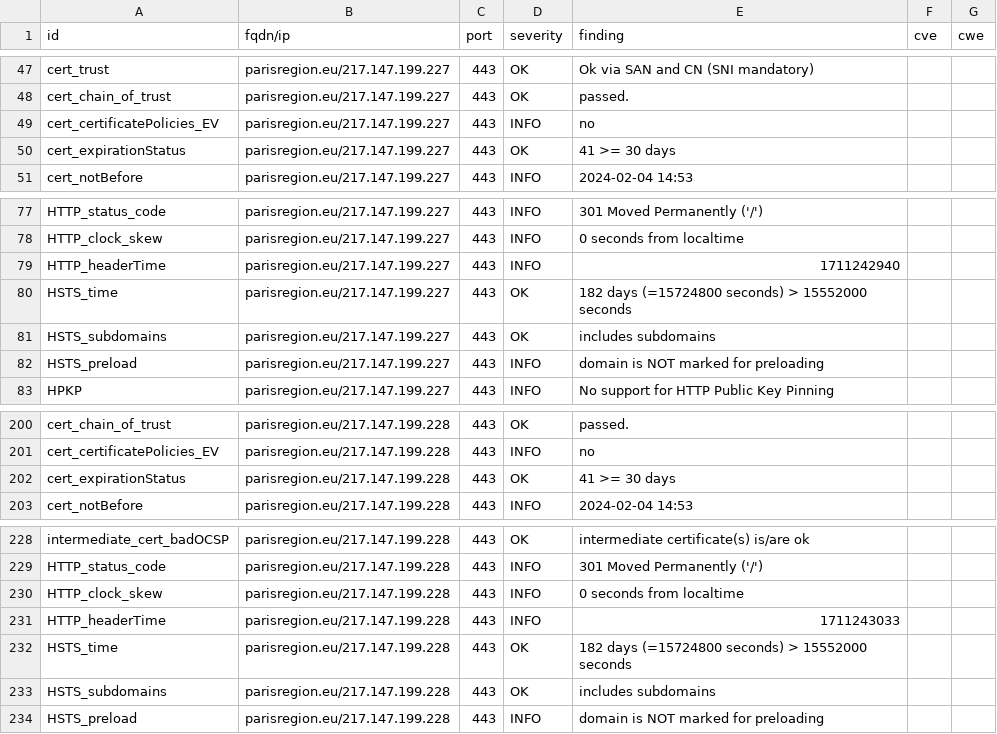
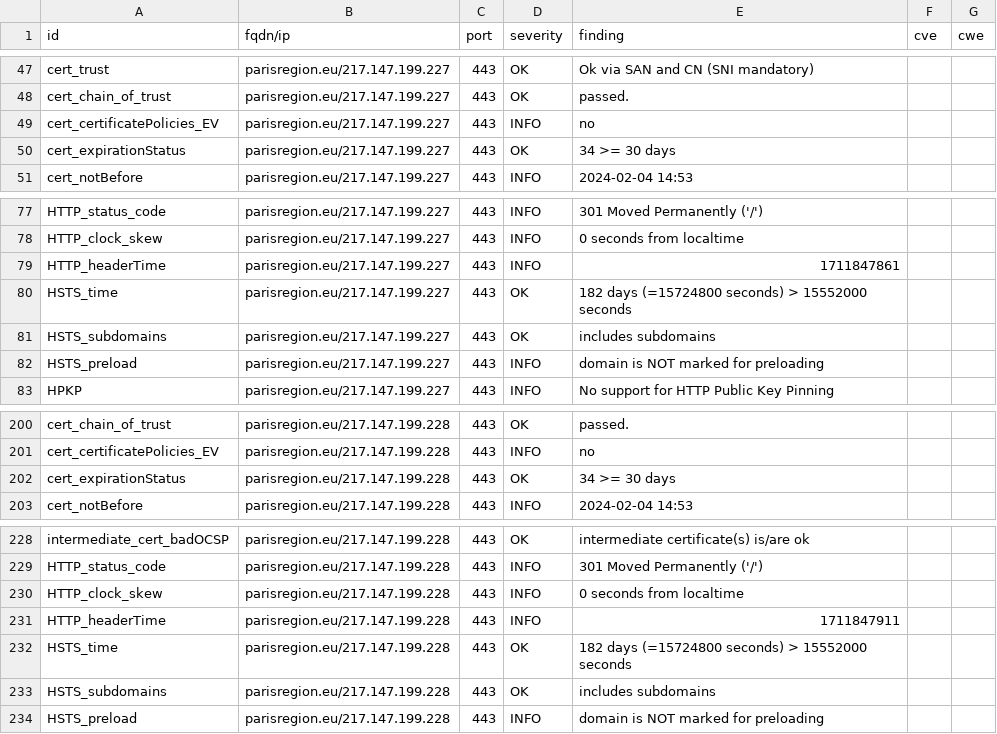
Before and after one commit to Florence-ReseauPro/DashLordReseaupro, a CSV file: results/aHR0cHM6Ly9wYXJpc3JlZ2lvbi5ldS9wYXJpc3JlZ2lvbmZwLmh0bWwjd2VsY29tZQ==/testssl.csv, drawn as a sheet; only a part is shown, gaps mark what is left out.

```diff
--- a/results/aHR0cHM6Ly9wYXJpc3JlZ2lvbi5ldS9wYXJpc3JlZ2lvbmZwLmh0bWwjd2VsY29tZQ==/testssl.csv
+++ b/results/aHR0cHM6Ly9wYXJpc3JlZ2lvbi5ldS9wYXJpc3JlZ2lvbmZwLmh0bWwjd2VsY29tZQ==/testssl.csv
@@ -49,3 +49,3 @@
 "cert_certificatePolicies_EV","parisregion.eu/217.147.199.227","443","INFO","no","",""
-"cert_expirationStatus","parisregion.eu/217.147.199.227","443","OK","41 >= 30 days","",""
+"cert_expirationStatus","parisregion.eu/217.147.199.227","443","OK","34 >= 30 days","",""
 "cert_notBefore","parisregion.eu/217.147.199.227","443","INFO","2024-02-04 14:53","",""
@@ -78,3 +78,3 @@
 "HTTP_clock_skew","parisregion.eu/217.147.199.227","443","INFO","0 seconds from localtime","",""
-"HTTP_headerTime","parisregion.eu/217.147.199.227","443","INFO","1711242940","",""
+"HTTP_headerTime","parisregion.eu/217.147.199.227","443","INFO","1711847861","",""
 "HSTS_time","parisregion.eu/217.147.199.227","443","OK","182 days (=15724800 seconds) > 15552000 seconds","",""
@@ -201,3 +201,3 @@
 "cert_certificatePolicies_EV","parisregion.eu/217.147.199.228","443","INFO","no","",""
-"cert_expirationStatus","parisregion.eu/217.147.199.228","443","OK","41 >= 30 days","",""
+"cert_expirationStatus","parisregion.eu/217.147.199.228","443","OK","34 >= 30 days","",""
 "cert_notBefore","parisregion.eu/217.147.199.228","443","INFO","2024-02-04 14:53","",""
@@ -230,3 +230,3 @@
 "HTTP_clock_skew","parisregion.eu/217.147.199.228","443","INFO","0 seconds from localtime","",""
-"HTTP_headerTime","parisregion.eu/217.147.199.228","443","INFO","1711243033","",""
+"HTTP_headerTime","parisregion.eu/217.147.199.228","443","INFO","1711847911","",""
 "HSTS_time","parisregion.eu/217.147.199.228","443","OK","182 days (=15724800 seconds) > 15552000 seconds","",""
```
Also changed, not shown: 15 other files.
